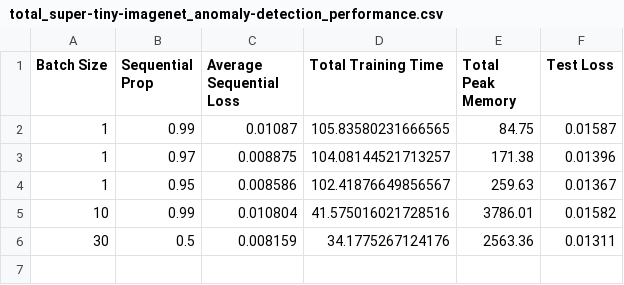
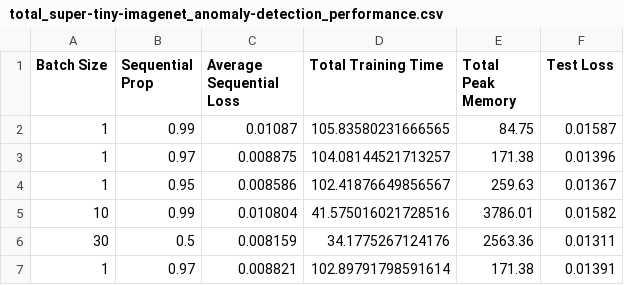
Before and after one commit to nsengupta5/AdaptAE, a CSV file: pselmae/data/total/total_super-tiny-imagenet_anomaly-detection_performance.csv, drawn as a sheet; the diff names each change by its address in the sheet, - before the commit and + after, or states it on an @@ line.

```diff
--- a/pselmae/data/total/total_super-tiny-imagenet_anomaly-detection_performance.csv
+++ b/pselmae/data/total/total_super-tiny-imagenet_anomaly-detection_performance.csv
+row 7: 1 | 0.97 | 0.008821 | 102.89791798591614 | 171.38 | 0.01391
```
Also changed, not shown: 51 other files.
